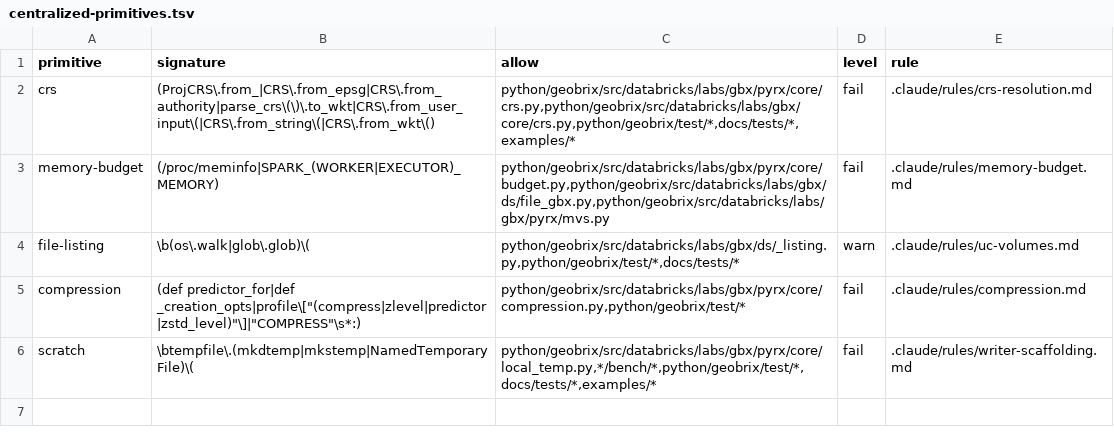
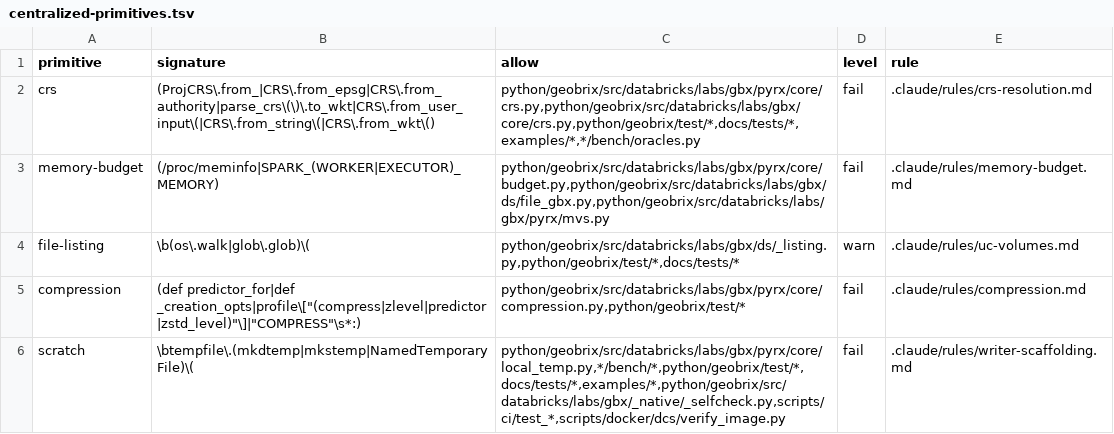
Before and after one commit to databrickslabs/geobrix, a TSV file: docs/scripts/centralized-primitives.tsv, drawn as a sheet.

Commit message:
chore(qc): allow four self-contained sites in the primitives check
The bench oracles must stay independent of the canonical CRS code they
check; the native self-check is imported by the UC sandbox and must not
pull in the writer stack (that import chain caused a cycle); CI test
scripts and the DCS image's offline verify script run standalone. The
registry's allow globs are the documented way to exempt such sites.

Co-authored-by: Isaac <no-reply@databricks.com>

```diff
--- a/docs/scripts/centralized-primitives.tsv
+++ b/docs/scripts/centralized-primitives.tsv
@@ -1,3 +1,3 @@
 primitive	signature	allow	level	rule
-crs	(ProjCRS\.from_|CRS\.from_epsg|CRS\.from_authority|parse_crs\(\)\.to_wkt|CRS\.from_user_input\(|CRS\.from_string\(|CRS\.from_wkt\()	python/geobrix/src/databricks/labs/gbx/pyrx/core/crs.py,python/geobrix/src/databricks/labs/gbx/core/crs.py,python/geobrix/test/*,docs/tests/*,examples/*	fail	.claude/rules/crs-resolution.md
+crs	(ProjCRS\.from_|CRS\.from_epsg|CRS\.from_authority|parse_crs\(\)\.to_wkt|CRS\.from_user_input\(|CRS\.from_string\(|CRS\.from_wkt\()	python/geobrix/src/databricks/labs/gbx/pyrx/core/crs.py,python/geobrix/src/databricks/labs/gbx/core/crs.py,python/geobrix/test/*,docs/tests/*,examples/*,*/bench/oracles.py	fail	.claude/rules/crs-resolution.md
 memory-budget	(/proc/meminfo|SPARK_(WORKER|EXECUTOR)_MEMORY)	python/geobrix/src/databricks/labs/gbx/pyrx/core/budget.py,python/geobrix/src/databricks/labs/gbx/ds/file_gbx.py,python/geobrix/src/databricks/labs/gbx/pyrx/mvs.py	fail	.claude/rules/memory-budget.md
@@ -5,2 +5,2 @@ file-listing	\b(os\.walk|glob\.glob)\(	python/geobrix/src/databricks/labs/gbx/ds
 compression	(def predictor_for|def _creation_opts|profile\["(compress|zlevel|predictor|zstd_level)"\]|"COMPRESS"\s*:)	python/geobrix/src/databricks/labs/gbx/pyrx/core/compression.py,python/geobrix/test/*	fail	.claude/rules/compression.md
-scratch	\btempfile\.(mkdtemp|mkstemp|NamedTemporaryFile)\(	python/geobrix/src/databricks/labs/gbx/pyrx/core/local_temp.py,*/bench/*,python/geobrix/test/*,docs/tests/*,examples/*	fail	.claude/rules/writer-scaffolding.md
+scratch	\btempfile\.(mkdtemp|mkstemp|NamedTemporaryFile)\(	python/geobrix/src/databricks/labs/gbx/pyrx/core/local_temp.py,*/bench/*,python/geobrix/test/*,docs/tests/*,examples/*,python/geobrix/src/databricks/labs/gbx/_native/_selfcheck.py,scripts/ci/test_*,scripts/docker/dcs/verify_image.py	fail	.claude/rules/writer-scaffolding.md
```
